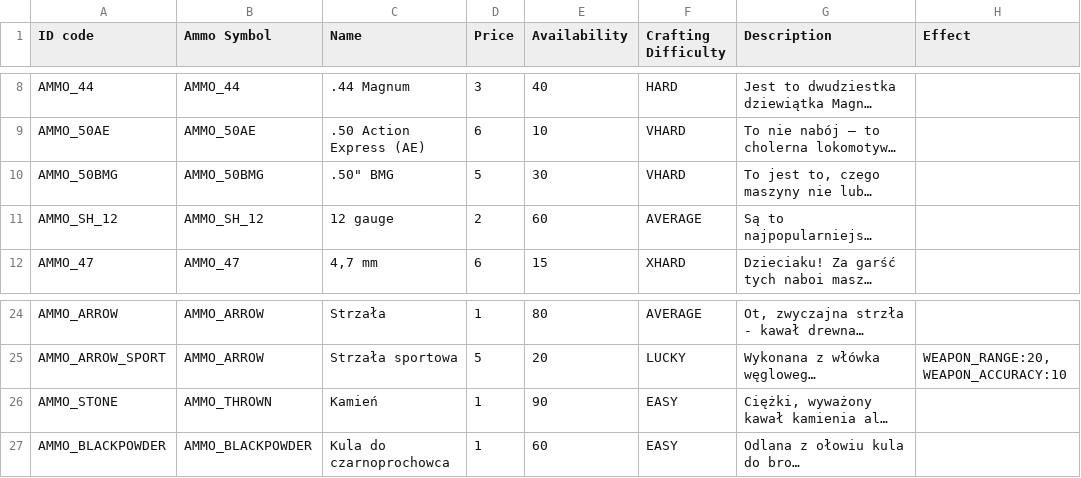
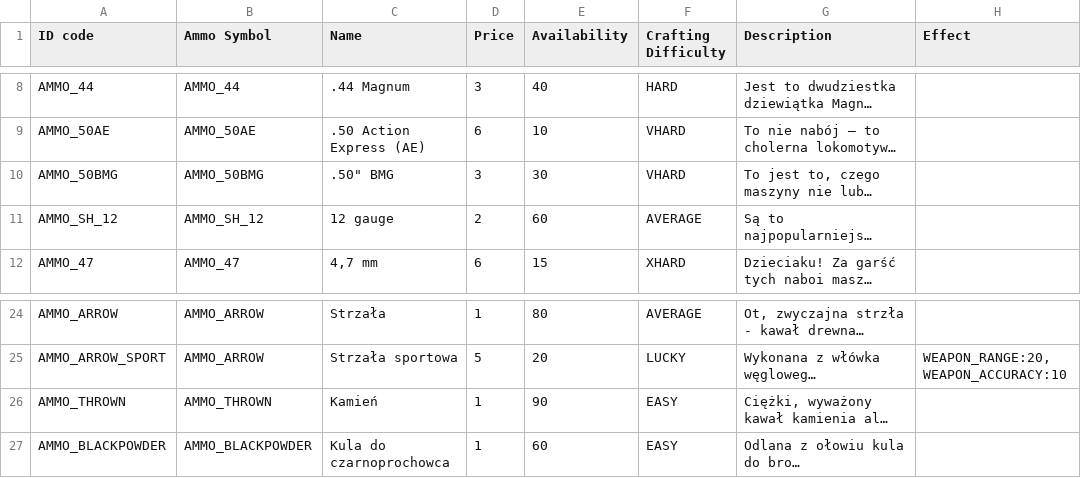
Before and after one commit to AdrianZaleski/Neuroshima_items_filter, a CSV file: CSV/Bronie prototyp - AMMO.csv, drawn as a sheet; only a part is shown, gaps mark what is left out; long unchanged cells end in …; the diff names each change by its address in the sheet, - before the commit and + after, or states it on an @@ line.

Commit message:
CSV file update for Ammo
Rename file for database_creator with adjustments in the fields mostly in primary keys in damage table.

```diff
--- a/CSV/Bronie prototyp - AMMO.csv
+++ b/CSV/Bronie prototyp - AMMO.csv
-D10 (Price): 5
+D10 (Price): 3
-A26 (ID code): AMMO_STONE
+A26 (ID code): AMMO_THROWN
```
Also changed, not shown: 2 other files.
